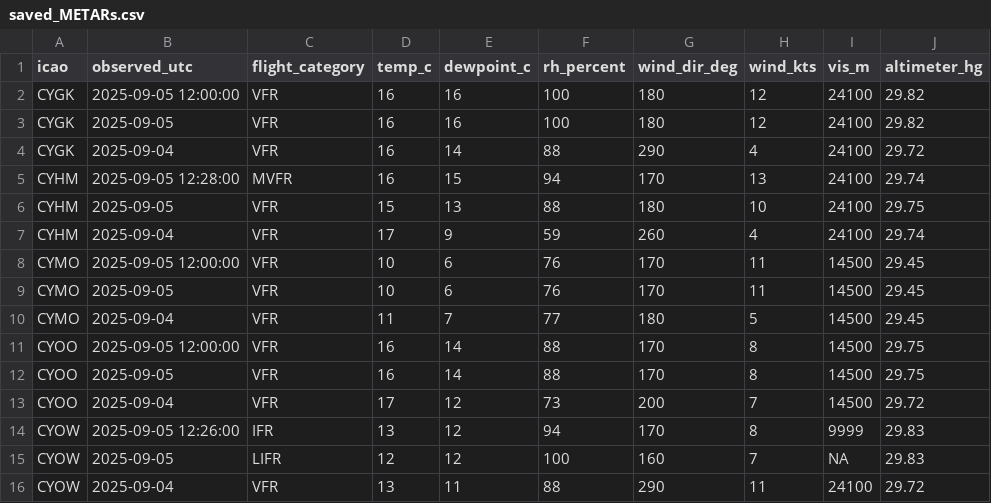
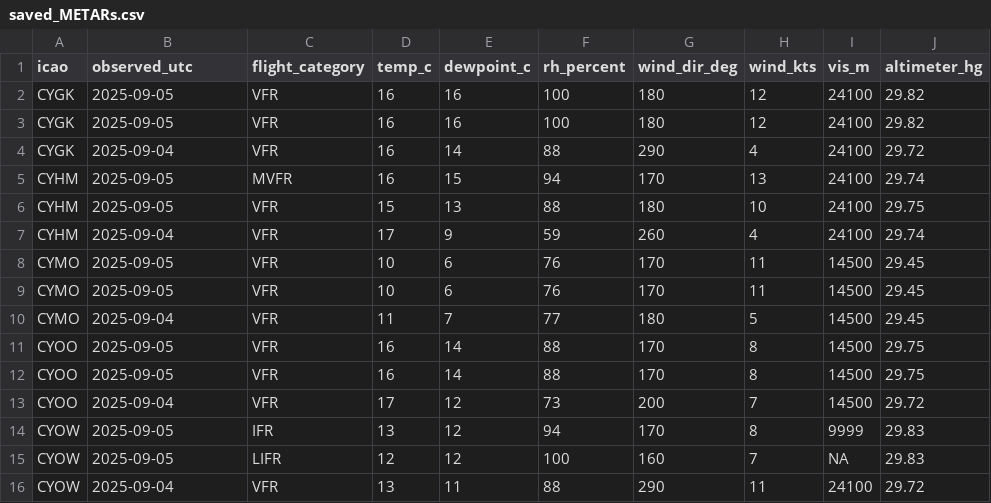
Before and after one commit to NoahCornish/Canada-Flight-Conditions-Research-Project, a CSV file: saved_METARs.csv, drawn as a sheet; only a part is shown; the diff covers the shown part only; the diff names each change by its address in the sheet, - before the commit and + after, or states it on an @@ line.

```diff
--- a/saved_METARs.csv
+++ b/saved_METARs.csv
-B2 (observed_utc): 2025-09-05 12:00:00
+B2 (observed_utc): 2025-09-05
-B5 (observed_utc): 2025-09-05 12:28:00
+B5 (observed_utc): 2025-09-05
-B8 (observed_utc): 2025-09-05 12:00:00
+B8 (observed_utc): 2025-09-05
-B11 (observed_utc): 2025-09-05 12:00:00
+B11 (observed_utc): 2025-09-05
-B14 (observed_utc): 2025-09-05 12:26:00
+B14 (observed_utc): 2025-09-05
```
Also changed, not shown: 15 added rows and 10 edited cells elsewhere in this file.
